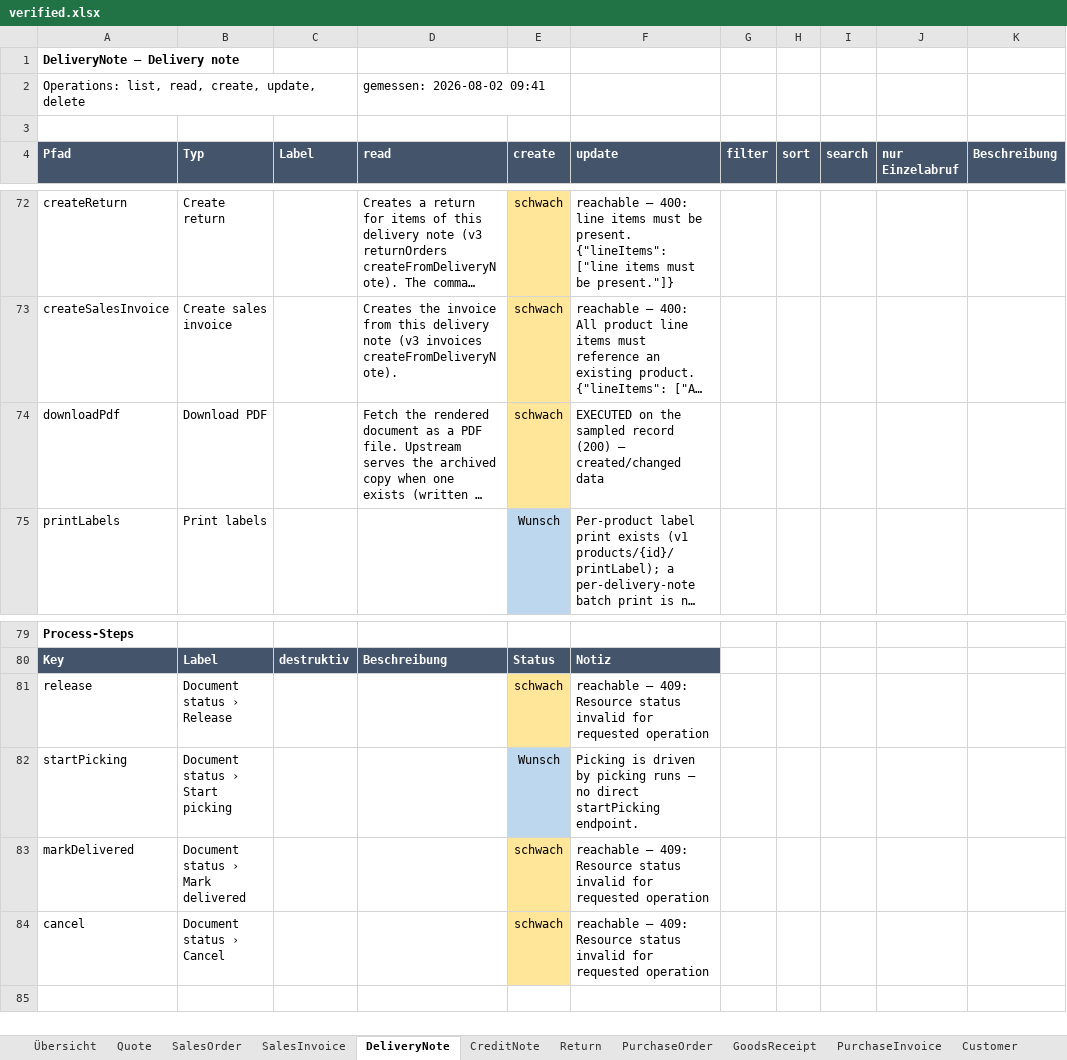
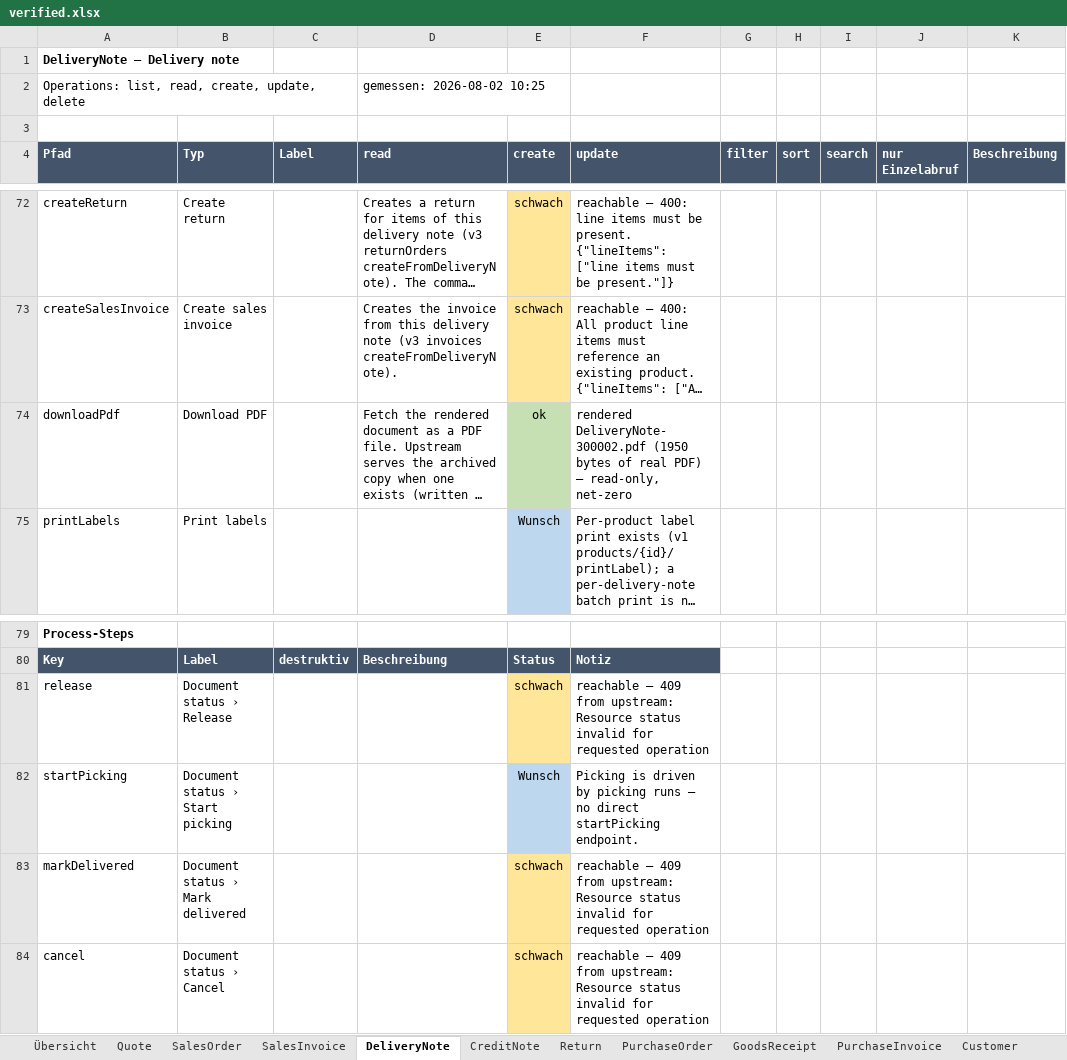
Before and after one commit to xentral/agent-cores, an Excel workbook: cores/agentos_neo_xentral/verified.xlsx, sheet DeliveryNote, drawn as a sheet; only a part is shown, gaps mark what is left out; long unchanged cells end in …; values as stored, in another font and other column widths than the file's, no borders; the diff names each change by its address in the sheet, - before the commit and + after, or states it on an @@ line.

Commit message:
fix(agentos_neo_xentral): downloadPdf checks the envelope, and the action run
The action pass, with Product's create probe (VERIFY_CREATE_NONZERO) and the
state-refusing actions. And one probe artefact of my own, caught by the data.

**downloadPdf graded the wrong bytes.** The previous commit checked the HTTP body
for `%PDF-`. The action answers a JSON ENVELOPE — the rendered document rides in
`result.file.contentBase64` alongside filename/contentType/sizeBytes — so the check
failed on seven perfectly good renders and painted every document adapter red. Not
a core defect: measured directly, CreditNote returns `contentType:
application/pdf`, `sizeBytes: 1806`, and the decoded payload starts `%PDF-1.3`. The
probe now decodes that field, and all seven read `pass` with the rendered filename
and size in the note. A test pins the envelope shape, including the explicit case
that the raw body is NOT a PDF while the render is fine — the exact confusion.

Nothing here was a real failure, which is the point of separating artefact from
defect before reporting: the run's own red cells were mine.

**Final live numbers** (mvp, `generatedAt` 2026-08-02T10:27:42Z):

  read     878 pass / 340 unobserved      (was 1218/1218 green by construction)
  create   199 pass                        (unchanged — the differential check)
  update   203 pass                        (unchanged)
  filter    89 pass /  24 accepted
  sort      43 pass /  14 accepted
  search    18 pass /  12 fail
  actions   25 pass /   3 executed / 34 reachable   (was 18 / 10 / 34)

All four expectations written down before the run now hold, including the one that
matters most: 12/12 of the nested `searchable` fields outside `search_fields()`
come back red. Those are the only failures in the file — the first red cells it has
ever carried, and they are real.

Product's 17 `create` verdicts are back; the probe left `prd_61998` labelled
'VT Verify' on mvp, which is what VERIFY_CREATE_NONZERO means (Product has no
delete endpoint). The state-refusing actions (cancel/close/markDelivered/release/
settle) were re-probed and stayed `reachable` — upstream 409s, none of them from
the core's own validator.

Workbook: 1299 field rows, 12 red cells.

```diff
--- a/cores/agentos_neo_xentral/verified.xlsx (sheet DeliveryNote)
+++ b/cores/agentos_neo_xentral/verified.xlsx (sheet DeliveryNote)
-D2 (read): gemessen: 2026-08-02 09:41
+D2 (read): gemessen: 2026-08-02 10:25
-E74 (create): schwach
+E74 (create): ok
-E74 fill: #FFE699
+E74 fill: #C6E0B4
-F74 (update): EXECUTED on the sampled record (200) — created/changed data
+F74 (update): rendered DeliveryNote-300002.pdf (1950 bytes of real PDF) — read-only, net-zero
-F81 (update): reachable — 409: Resource status…
+F81 (update): reachable — 409 from upstream: Resource status…
-F83:F84 (update): reachable — 409: Resource status…
+F83:F84 (update): reachable — 409 from upstream: Resource status…
```
Also changed, not shown: sheet Übersicht, sheet Product, sheet Return, sheet PurchaseOrder, sheet SalesOrder, sheet Quote, 36 more sheets, 3 other files.
